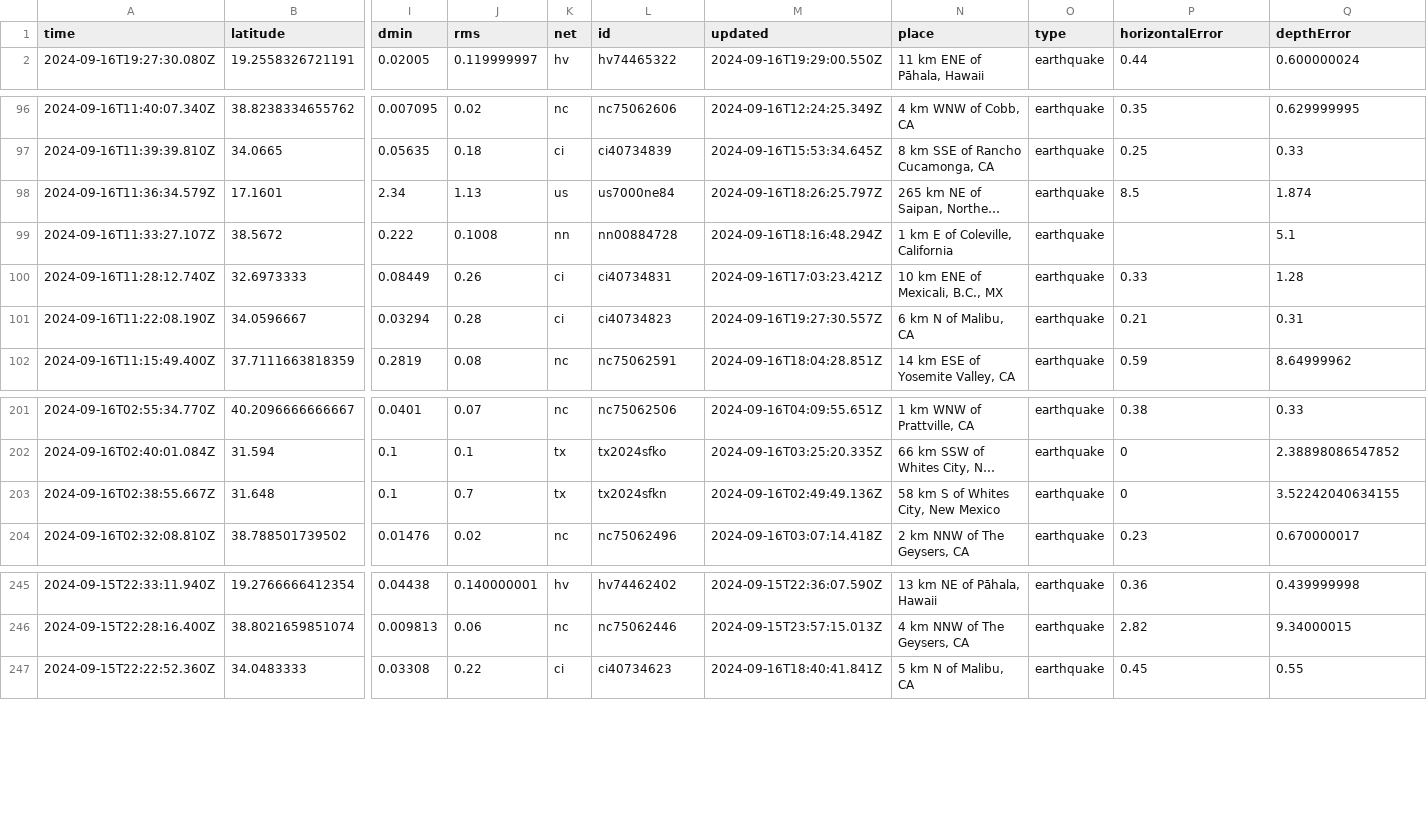
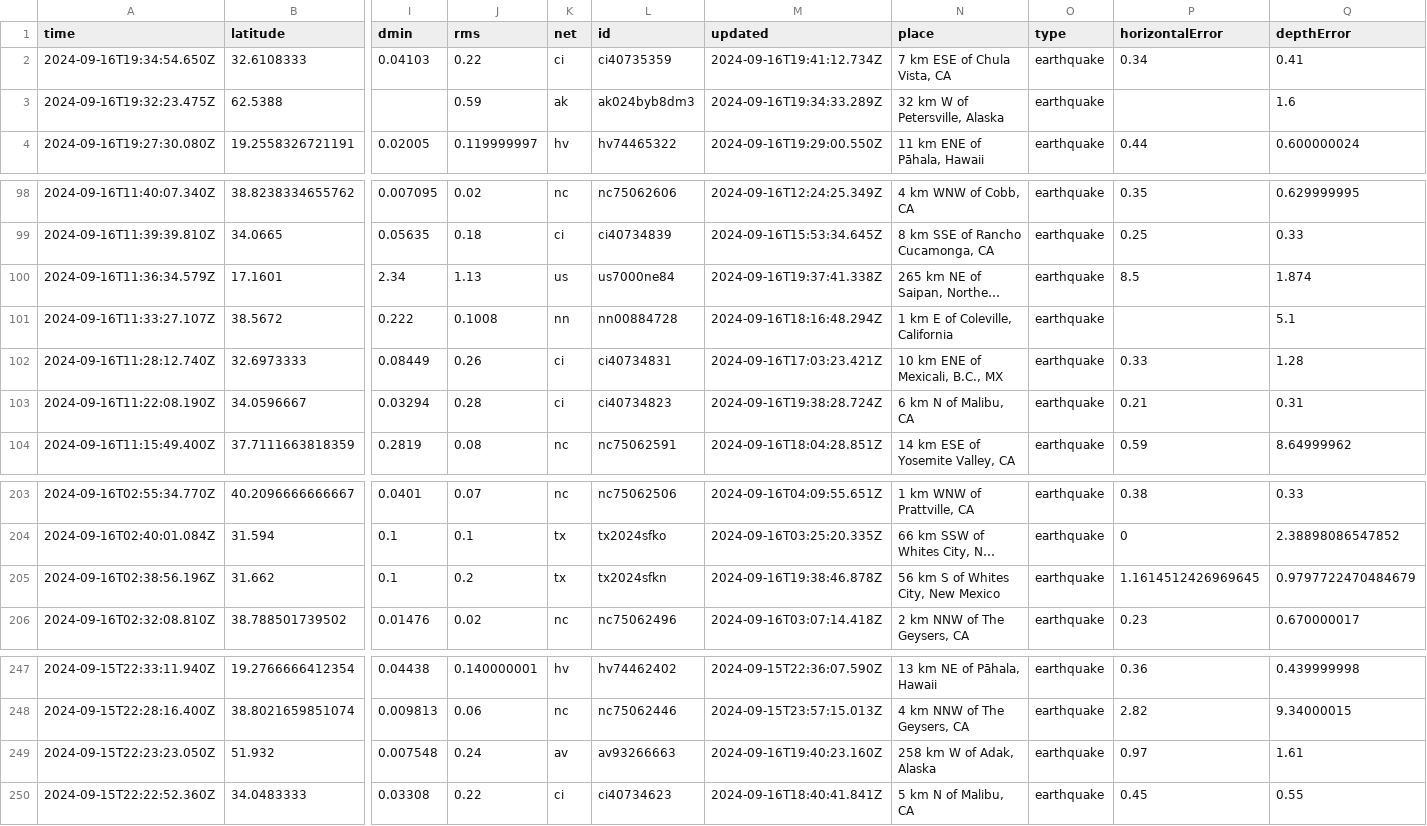
Before and after one commit to HowardTan-repo/demo-github-actions, a CSV file: usgs_current.csv, drawn as a sheet; only a part is shown, gaps mark what is left out; long unchanged cells end in …; removed rows and columns are numbered as before the commit, all else as after; rows hold the shown columns only; the diff names each change by its address in the sheet, - before the commit and + after, or states it on an @@ line.

```diff
--- a/usgs_current.csv
+++ b/usgs_current.csv
+row 2: 2024-09-16T19:34:54.650Z | 32.6108333 | 0.04103 | 0.22 | ci | ci40735359 | 2024-09-16T19:41:12.734Z | 7 km ESE of Chula Vista, CA | earthquake | 0.34 | 0.41
+row 3: 2024-09-16T19:32:23.475Z | 62.5388 |  | 0.59 | ak | ak024byb8dm3 | 2024-09-16T19:34:33.289Z | 32 km W of Petersville, Alaska | earthquake |  | 1.6
-M100 (updated): 2024-09-16T18:26:25.797Z
+M100 (updated): 2024-09-16T19:37:41.338Z
-M103 (updated): 2024-09-16T19:27:30.557Z
+M103 (updated): 2024-09-16T19:38:28.724Z
-row 203: 2024-09-16T02:38:55.667Z | 31.648 | 0.1 | 0.7 | tx | tx2024sfkn | 2024-09-16T02:49:49.136Z | 58 km S of Whites City, New Mexico | earthquake | 0 | 3.52242040634155
+row 205: 2024-09-16T02:38:56.196Z | 31.662 | 0.1 | 0.2 | tx | tx2024sfkn | 2024-09-16T19:38:46.878Z | 56 km S of Whites City, New Mexico | earthquake | 1.1614512426969645 | 0.9797722470484679
+row 249: 2024-09-15T22:23:23.050Z | 51.932 | 0.007548 | 0.24 | av | av93266663 | 2024-09-16T19:40:23.160Z | 258 km W of Adak, Alaska | earthquake | 0.97 | 1.61
```
Also changed, not shown: 1 other file.
